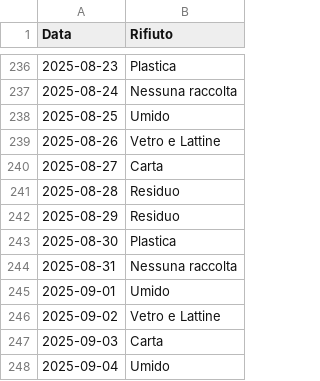
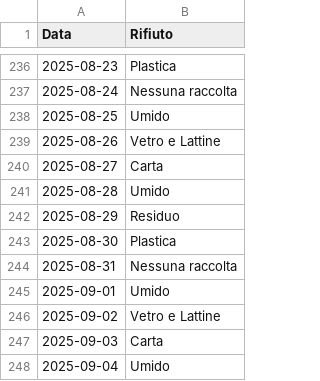
Before and after one commit to Sbiribari/test, a CSV file: raccolta.csv, drawn as a sheet; only a part is shown, gaps mark what is left out.

Commit message:
raccolta.csv

```diff
--- a/raccolta.csv
+++ b/raccolta.csv
@@ -240,3 +240,3 @@
 2025-08-27,Carta
-2025-08-28,Residuo
+2025-08-28,Umido
 2025-08-29,Residuo
```
